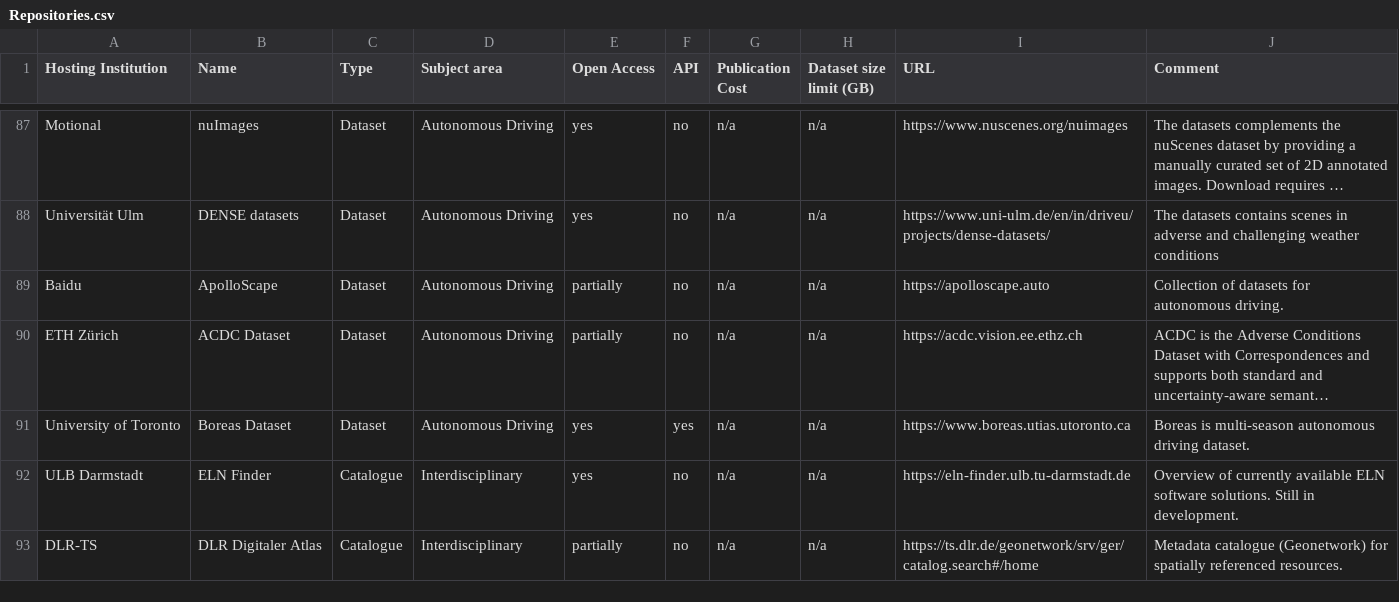
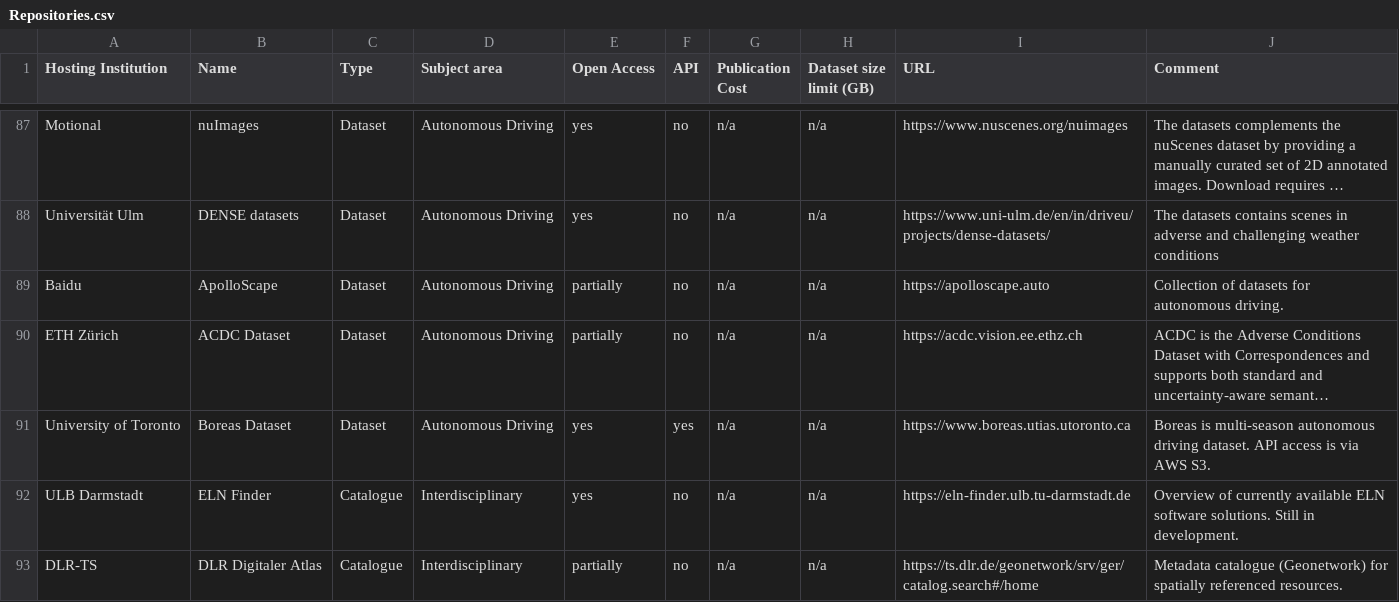
Before and after one commit to kit-data-manager/Data-Collections-Explorer, a CSV file: application/Repositories.csv, drawn as a sheet; only a part is shown, gaps mark what is left out; long unchanged cells end in …; the diff names each change by its address in the sheet, - before the commit and + after, or states it on an @@ line.

Commit message:
Clarify API access for the Boreas dataset.

```diff
--- a/application/Repositories.csv
+++ b/application/Repositories.csv
-J91 (Comment): …driving dataset.
+J91 (Comment): …driving dataset. API access is via AWS S3.
```
